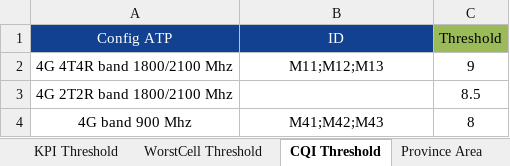
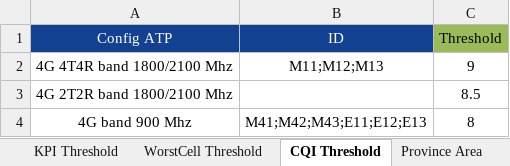
Before and after one commit to ThanhHuyLa/kpi-viewer, an Excel workbook: KPI Threshhold.xlsx, sheet CQI Threshold, drawn as a sheet; values as stored, in another font and other column widths than the file's, no borders; the diff names each change by its address in the sheet, - before the commit and + after, or states it on an @@ line.

```diff
--- a/KPI Threshhold.xlsx (sheet CQI Threshold)
+++ b/KPI Threshhold.xlsx (sheet CQI Threshold)
-B4 (ID): M41;M42;M43
+B4 (ID): M41;M42;M43;E11;E12;E13
```
Also changed, not shown: 1 other file.
